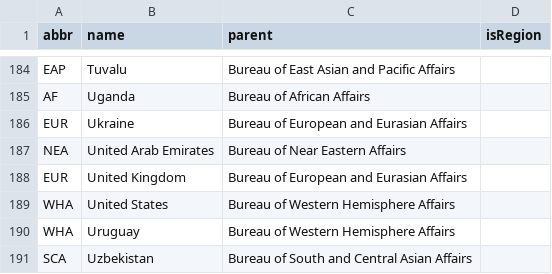
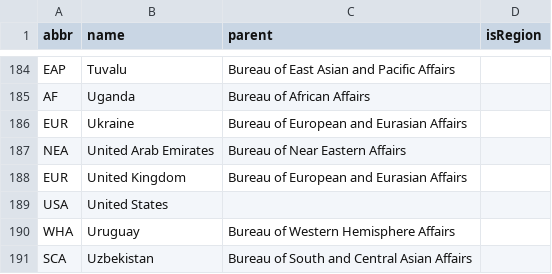
Before and after one commit to IIP-Design/content-commons-server, a CSV file: prisma/data/regions.csv, drawn as a sheet; only a part is shown, gaps mark what is left out.

Commit message:
Remove parent from United States listing

```diff
--- a/prisma/data/regions.csv
+++ b/prisma/data/regions.csv
@@ -188,3 +188,3 @@ NEA,"United Arab Emirates","Bureau of Near Eastern Affairs",
 EUR,"United Kingdom","Bureau of European and Eurasian Affairs",
-WHA,"United States","Bureau of Western Hemisphere Affairs",
+USA,"United States",,
 WHA,"Uruguay","Bureau of Western Hemisphere Affairs",
```
